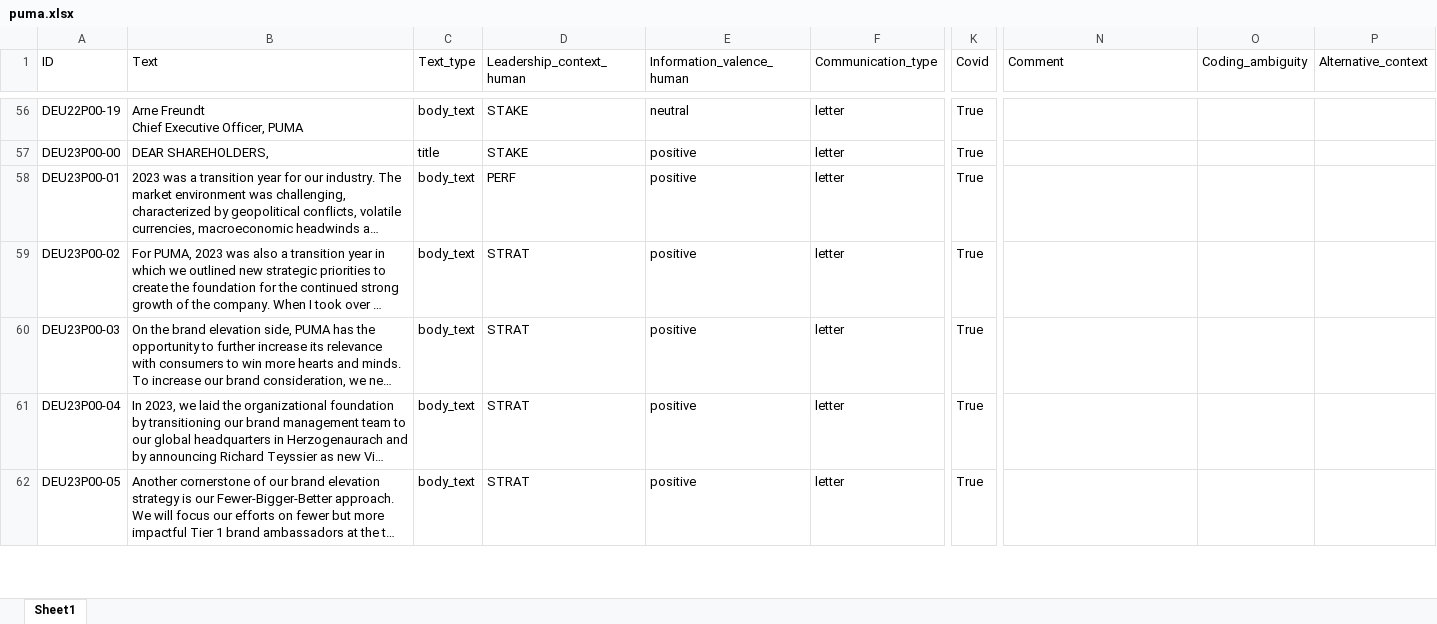
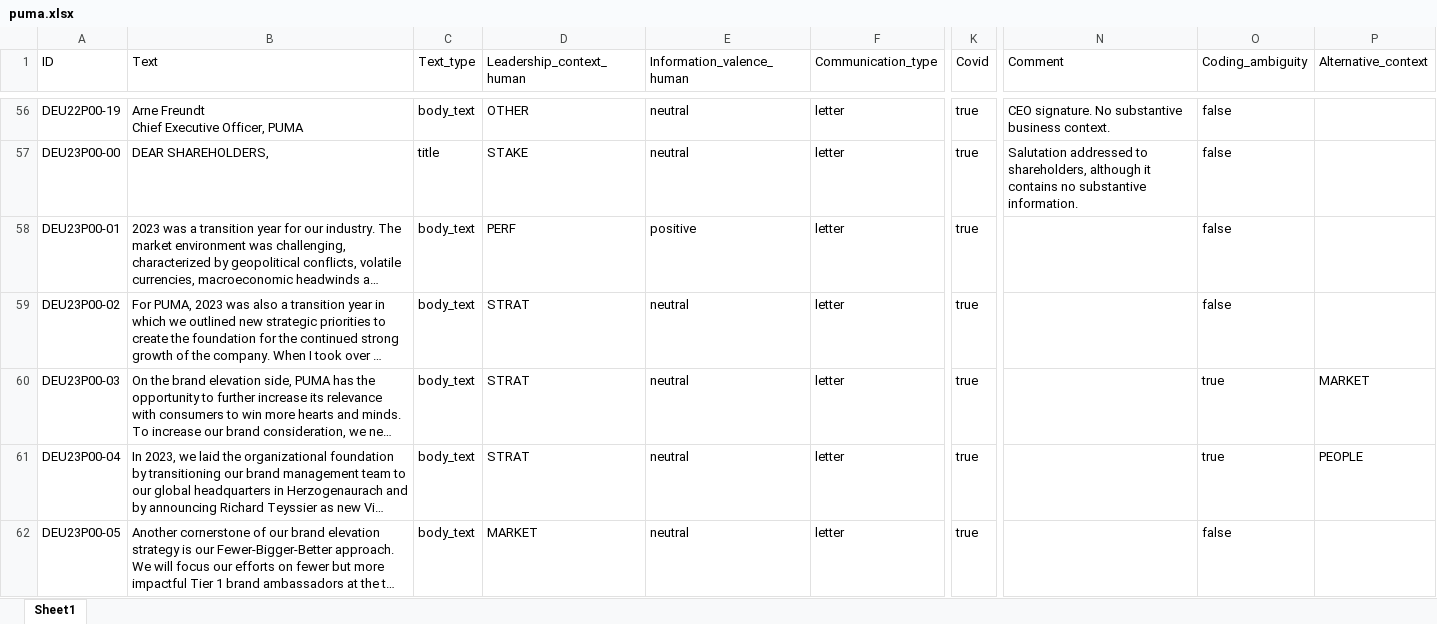
Before and after one commit to sawiDR/CEOCommunication, an Excel workbook: data/input/puma.xlsx, sheet Sheet1, drawn as a sheet; only a part is shown, gaps mark what is left out; long unchanged cells end in …; values as stored, in another font and other column widths than the file's, no borders; table styles not drawn; the diff covers the shown part only; the diff names each change by its address in the sheet, - before the commit and + after, or states it on an @@ line.

```diff
--- a/data/input/puma.xlsx (sheet Sheet1)
+++ b/data/input/puma.xlsx (sheet Sheet1)
-D56 (Leadership_context_human): STAKE
+D56 (Leadership_context_human): OTHER
-K56:K62 (Covid): True
+K56:K62 (Covid): true
-N56 (Comment): (empty)
+N56 (Comment): CEO signature. No substantive business context.
-O56:O59 (Coding_ambiguity): (empty)
+O56:O59 (Coding_ambiguity): false
-E57 (Information_valence_human): positive
+E57 (Information_valence_human): neutral
-N57 (Comment): (empty)
+N57 (Comment): Salutation addressed to shareholders, although it contains no substantive information.
-E59:E62 (Information_valence_human): positive
+E59:E62 (Information_valence_human): neutral
-O60:O61 (Coding_ambiguity): (empty)
+O60:O61 (Coding_ambiguity): true
-P60 (Alternative_context): (empty)
+P60 (Alternative_context): MARKET
-P61 (Alternative_context): (empty)
+P61 (Alternative_context): PEOPLE
-D62 (Leadership_context_human): STRAT
+D62 (Leadership_context_human): MARKET
-O62 (Coding_ambiguity): (empty)
+O62 (Coding_ambiguity): false
```
Also changed, not shown: 252 edited cells elsewhere in this sheet, data/input/preparation/ai_results/coding_comparison_adidas.xlsx, data/input/preparation/ai_results/coding_comparison_asics.xlsx, 49 other files.
